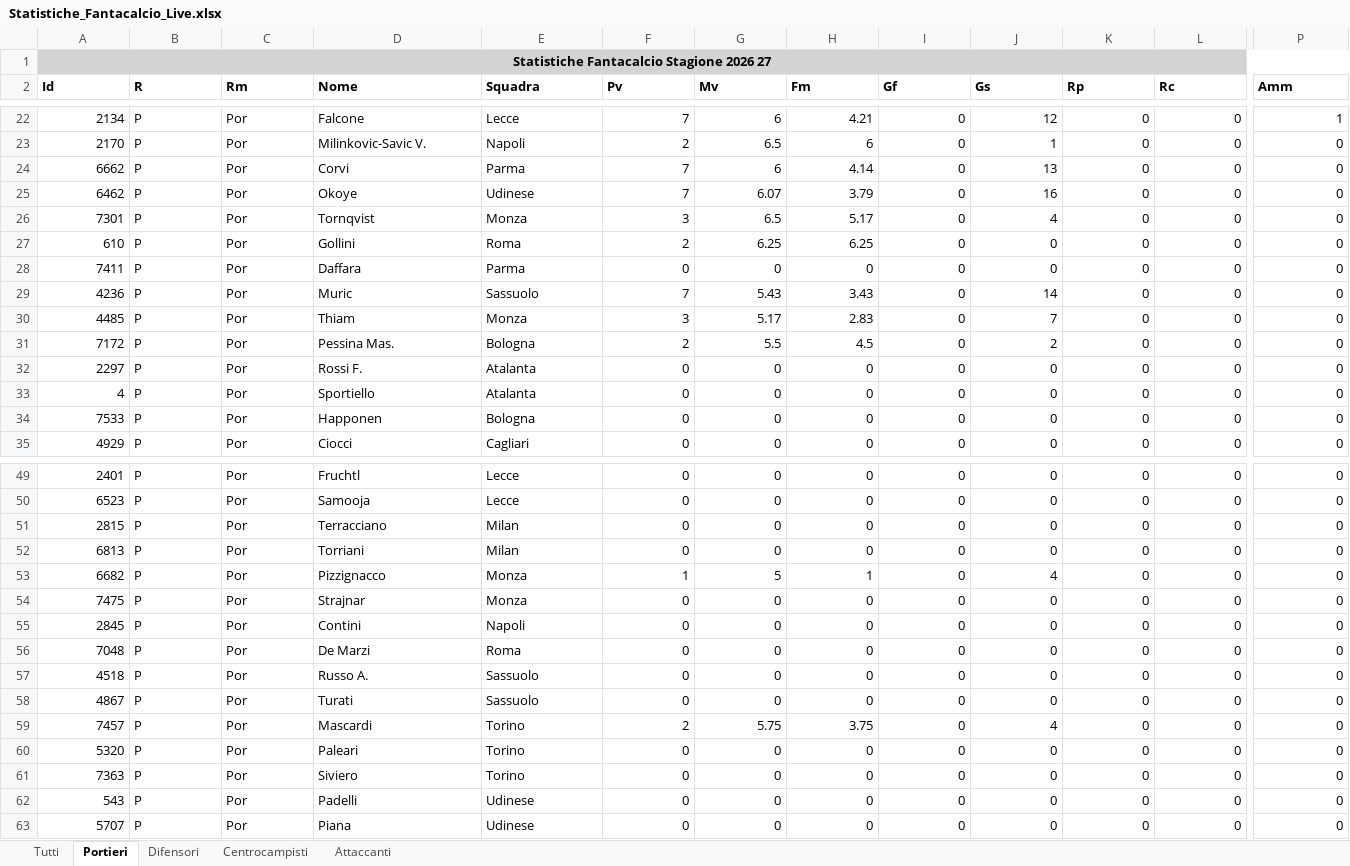
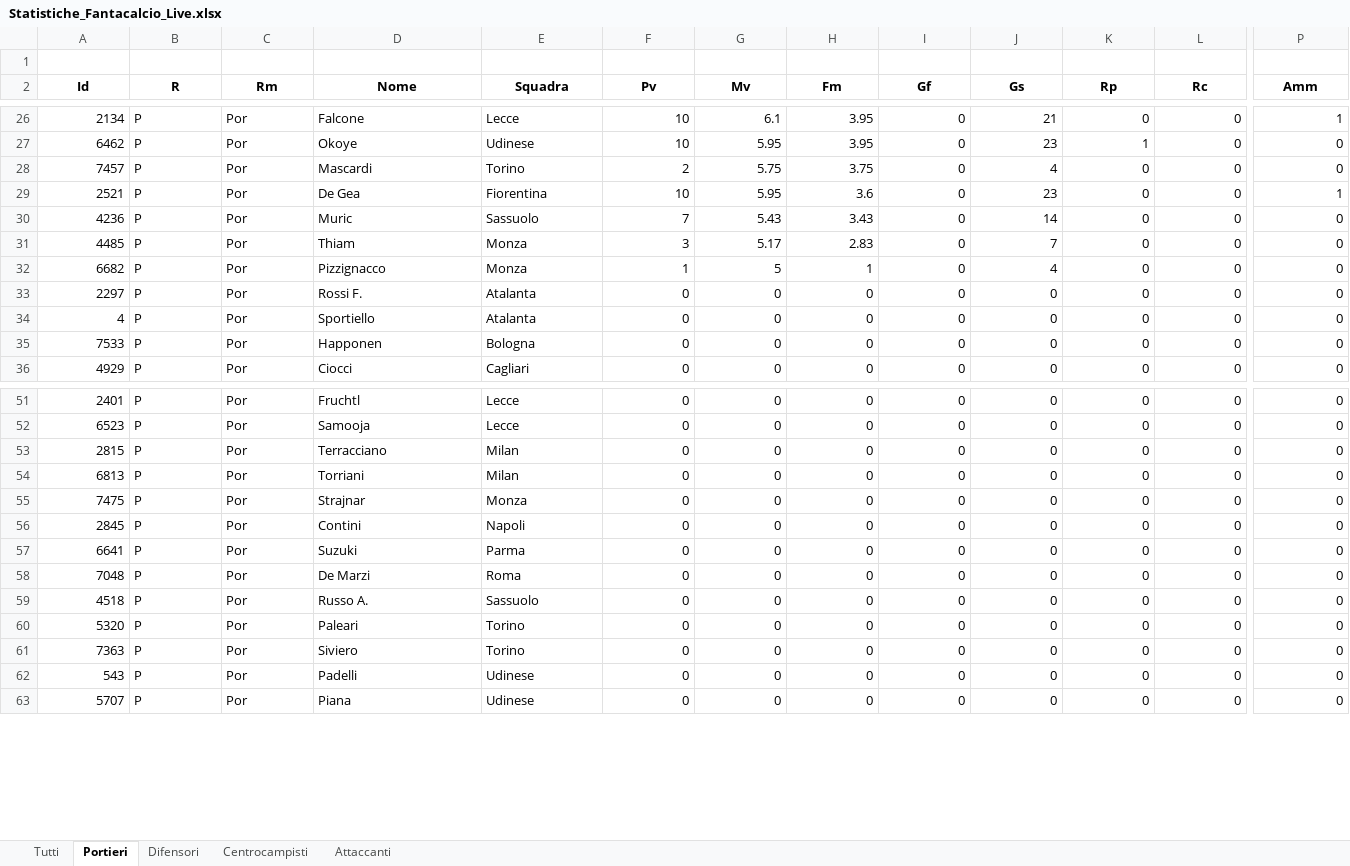
Before and after one commit to Siral1980/fantapando, an Excel workbook: data/Statistiche_Fantacalcio_Live.xlsx, sheet Portieri, drawn as a sheet; only a part is shown, gaps mark what is left out; values as stored, in another font and other column widths than the file's, no borders; removed rows and columns are numbered as before the commit, all else as after; rows hold the shown columns only; the diff covers the shown part only; the diff names each change by its address in the sheet, - before the commit and + after, or states it on an @@ line.

```diff
--- a/data/Statistiche_Fantacalcio_Live.xlsx (sheet Portieri)
+++ b/data/Statistiche_Fantacalcio_Live.xlsx (sheet Portieri)
-A1 (Id): Statistiche Fantacalcio Stagione 2026 27
+A1 (Id): (empty)
-A1:P1 fill: #D3D3D3
+A1:P1 fill: none
-A1:R1 merged
-A2:P2 alignment: left
+A2:P2 alignment: center
-F26 (Pv): 7
+F26 (Pv): 10
-G26 (Mv): 6
+G26 (Mv): 6.1
-H26 (Fm): 4.21
+H26 (Fm): 3.95
-J26 (Gs): 12
+J26 (Gs): 21
-row 23: 2170 | P | Por | Milinkovic-Savic V. | Napoli | 2 | 6.5 | 6 | 0 | 1 | 0 | 0 | 0
-row 24: 6662 | P | Por | Corvi | Parma | 7 | 6 | 4.14 | 0 | 13 | 0 | 0 | 0
-F27 (Pv): 7
+F27 (Pv): 10
-G27 (Mv): 6.07
+G27 (Mv): 5.95
-H27 (Fm): 3.79
+H27 (Fm): 3.95
-J27 (Gs): 16
+J27 (Gs): 23
-K27 (Rp): 0
+K27 (Rp): 1
-A28 (Id): 7301
+A28 (Id): 7457
-D28 (Nome): Tornqvist
+D28 (Nome): Mascardi
-E28 (Squadra): Monza
+E28 (Squadra): Torino
-F28 (Pv): 3
+F28 (Pv): 2
-G28 (Mv): 6.5
+G28 (Mv): 5.75
-H28 (Fm): 5.17
+H28 (Fm): 3.75
-row 27: 610 | P | Por | Gollini | Roma | 2 | 6.25 | 6.25 | 0 | 0 | 0 | 0 | 0
-A29 (Id): 7411
+A29 (Id): 2521
-D29 (Nome): Daffara
+D29 (Nome): De Gea
-E29 (Squadra): Parma
+E29 (Squadra): Fiorentina
-F29 (Pv): 0
+F29 (Pv): 10
-G29 (Mv): 0
+G29 (Mv): 5.95
-H29 (Fm): 0
+H29 (Fm): 3.6
-J29 (Gs): 0
+J29 (Gs): 23
-P29 (Amm): 0
+P29 (Amm): 1
-row 31: 7172 | P | Por | Pessina Mas. | Bologna | 2 | 5.5 | 4.5 | 0 | 2 | 0 | 0 | 0
@@ row 53 moved to row 32: 6682 @@
+row 57: 6641 | P | Por | Suzuki | Parma | 0 | 0 | 0 | 0 | 0 | 0 | 0 | 0
-row 58: 4867 | P | Por | Turati | Sassuolo | 0 | 0 | 0 | 0 | 0 | 0 | 0 | 0
-row 59: 7457 | P | Por | Mascardi | Torino | 2 | 5.75 | 3.75 | 0 | 4 | 0 | 0 | 0
```
Also changed, not shown: 8 added rows, 3 removed rows, 1 moved row, 90 edited cells and cell formats elsewhere in this sheet, sheet Tutti, sheet Difensori, sheet Centrocampisti, sheet Attaccanti, 4 other files.
